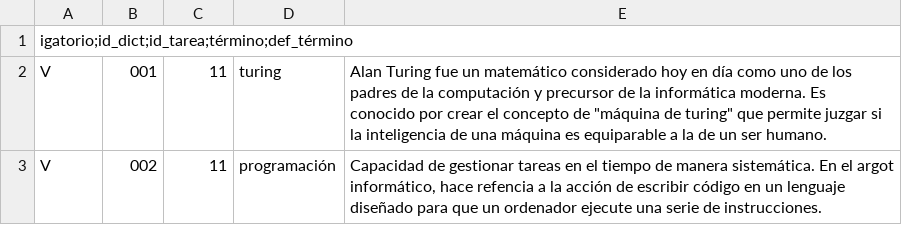
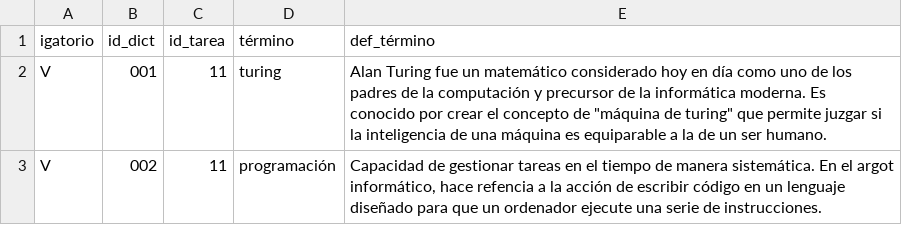
Before and after one commit to jpsalado92/theegg_ai, a CSV file: diccionario.csv, drawn as a sheet; only a part is shown.

Commit message:
Update diccionario.csv

```diff
--- a/diccionario.csv
+++ b/diccionario.csv
@@ -1,2 +1,2 @@
-igatorio;id_dict;id_tarea;término;def_término
+igatorio,id_dict,id_tarea,término,def_término
 "V","001","11","turing","Alan Turing fue un matemático considerado hoy en día como uno de los padres de la computación y precursor de la informática moderna. Es conocido por crear el concepto de ""máquina de turing"" que permite juzgar si la inteligencia de una máquina es equiparable a la de un ser humano."
```
